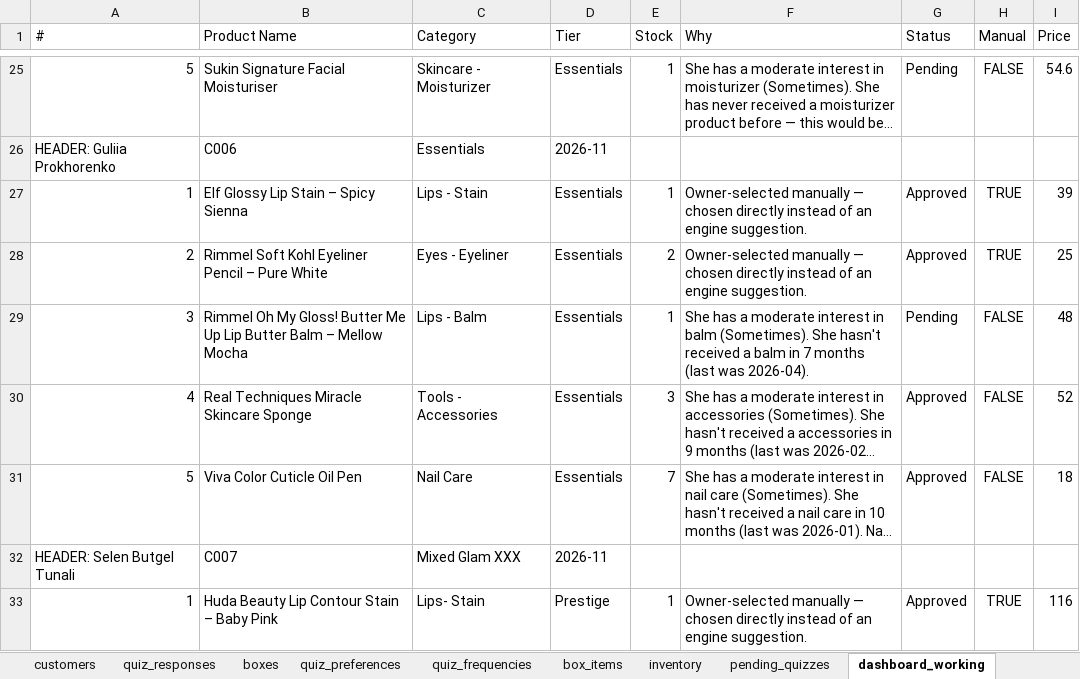
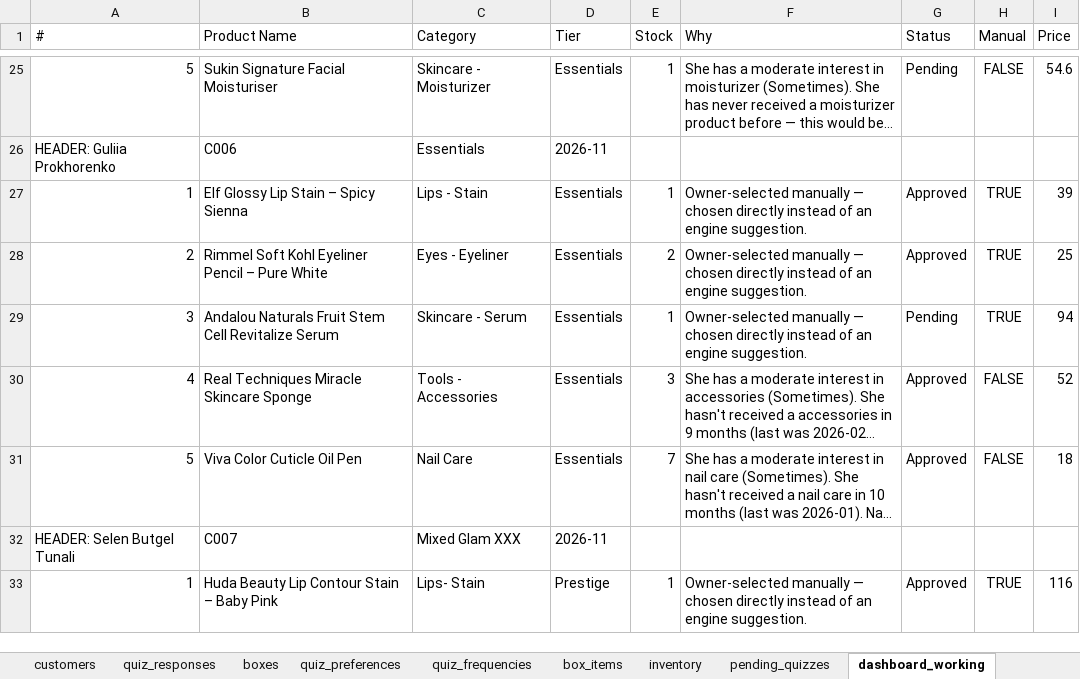
Before and after one commit to anisanaeem2994-bot/snatched-recommend-engine, an Excel workbook: snatched_beauty_box_master.xlsx, sheet dashboard_working, drawn as a sheet; only a part is shown, gaps mark what is left out; long unchanged cells end in …; values as stored, in another font and other column widths than the file's, no borders; the diff names each change by its address in the sheet, - before the commit and + after, or states it on an @@ line.

Commit message:
Auto-save after approval/change

```diff
--- a/snatched_beauty_box_master.xlsx (sheet dashboard_working)
+++ b/snatched_beauty_box_master.xlsx (sheet dashboard_working)
-B29 (Product Name): Rimmel Oh My Gloss! Butter Me Up Lip Butter Balm – Mellow Mocha
+B29 (Product Name): Andalou Naturals Fruit Stem Cell Revitalize Serum
-C29 (Category): Lips - Balm
+C29 (Category): Skincare - Serum
-F29 (Why): She has a moderate interest in balm (Sometimes). She hasn't received a balm in 7 months (last was 2026-04).
+F29 (Why): Owner-selected manually — chosen directly instead of an engine suggestion.
-H29 (Manual): FALSE
+H29 (Manual): TRUE
-I29 (Price): 48
+I29 (Price): 94
```
